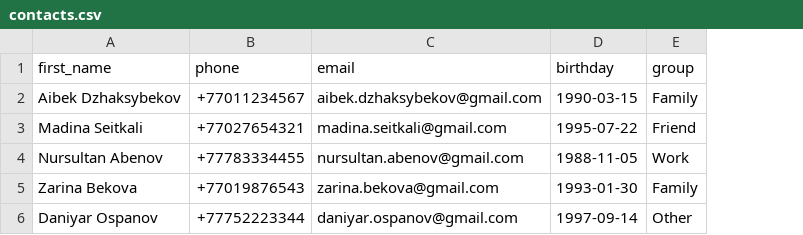
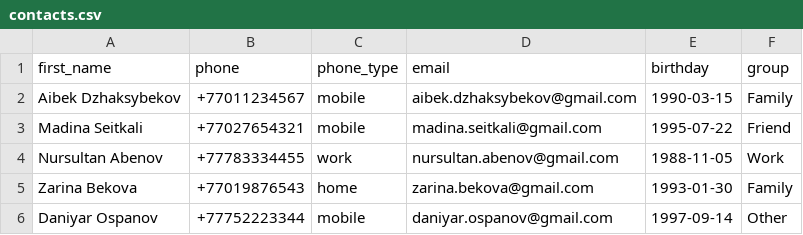
Before and after one commit to adilkhan-tubulbayev/pp2, a CSV file: TSIS/TSIS-1/contacts.csv, drawn as a sheet; the diff names each change by its address in the sheet, - before the commit and + after, or states it on an @@ line.

```diff
--- a/TSIS/TSIS-1/contacts.csv
+++ b/TSIS/TSIS-1/contacts.csv
+column C (phone_type), rows 2-6: mobile | mobile | work | home | mobile
```
Also changed, not shown: 10 other files.
